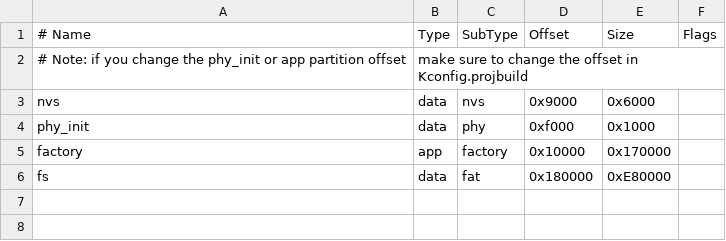
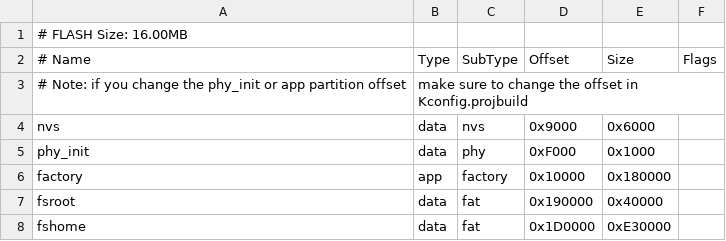
Before and after one commit to become-cool/beshell0.2, a CSV file: filesystem/partitions-16MB.csv, drawn as a sheet; addresses are those after the commit; the diff names each change by its address in the sheet, - before the commit and + after, or states it on an @@ line.

```diff
--- a/filesystem/partitions-16MB.csv
+++ b/filesystem/partitions-16MB.csv
+row 1: # FLASH Size: 16.00MB
-D5 (Offset): 0xf000
+D5 (Offset): 0xF000
-E6 (Size): 0x170000
+E6 (Size): 0x180000
+row 7: fsroot | data | fat | 0x190000 | 0x40000
-A8 (# Name): fs
+A8 (# Name): fshome
-D8 (Offset): 0x180000
+D8 (Offset): 0x1D0000
-E8 (Size): 0xE80000
+E8 (Size): 0xE30000
```
Also changed, not shown: filesystem/partitions-4MB.csv, 32 other files.
